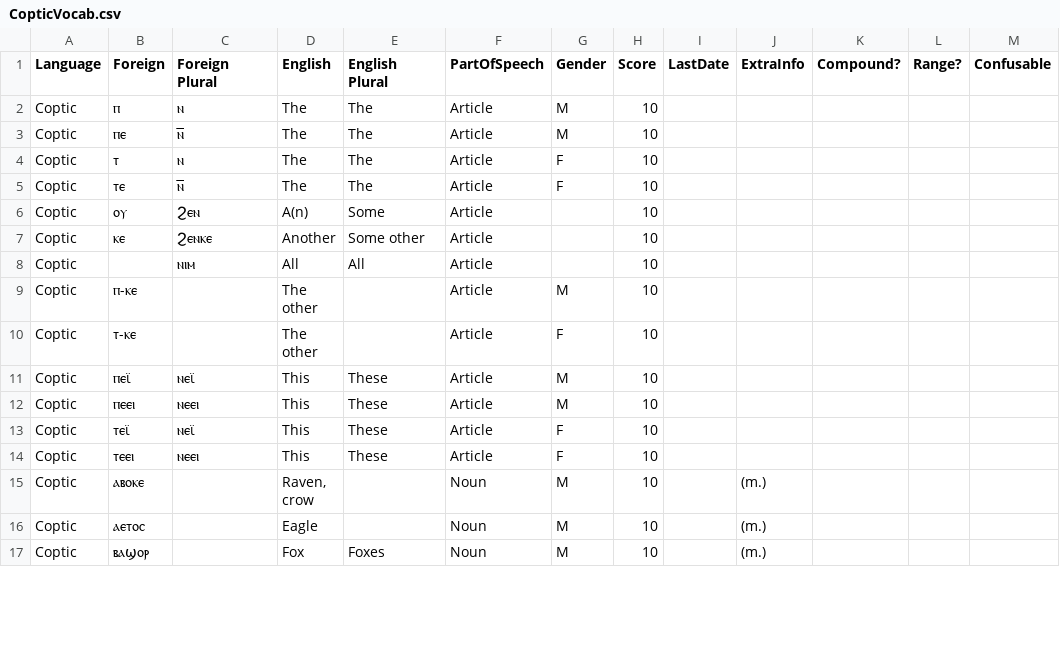
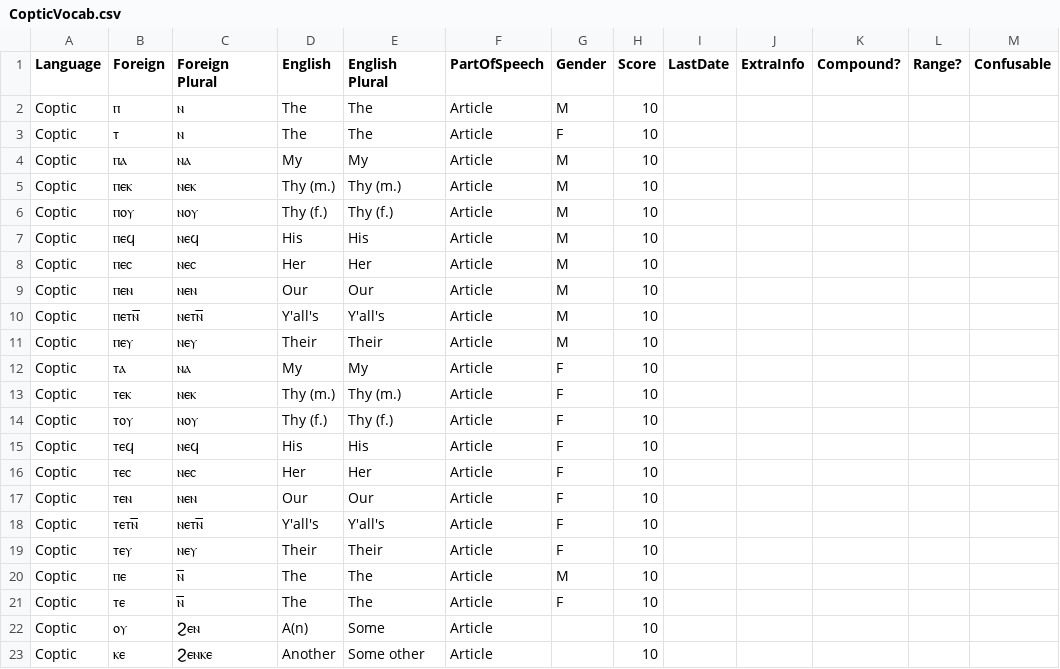
Before and after one commit to NonContradiction/CopticVocab, a CSV file: CopticVocab.csv, drawn as a sheet; only a part is shown; the shorter side is filled out with more unchanged rows.

Commit message:
Add files via upload

```diff
--- a/CopticVocab.csv
+++ b/CopticVocab.csv
@@ -2,4 +2,20 @@
 Coptic,ⲡ,ⲛ,The,The,Article,M,10,,,,,
+Coptic,ⲧ,ⲛ,The,The,Article,F,10,,,,,
+Coptic,ⲡⲁ,ⲛⲁ,My,My,Article,M,10,,,,,
+Coptic,ⲡⲉⲕ,ⲛⲉⲕ,Thy (m.),Thy (m.),Article,M,10,,,,,
+Coptic,ⲡⲟⲩ,ⲛⲟⲩ,Thy (f.),Thy (f.),Article,M,10,,,,,
+Coptic,ⲡⲉϥ,ⲛⲉϥ,His,His,Article,M,10,,,,,
+Coptic,ⲡⲉⲥ,ⲛⲉⲥ,Her,Her,Article,M,10,,,,,
+Coptic,ⲡⲉⲛ,ⲛⲉⲛ,Our,Our,Article,M,10,,,,,
+Coptic,ⲡⲉⲧⲛ̅,ⲛⲉⲧⲛ̅,Y'all's,Y'all's,Article,M,10,,,,,
+Coptic,ⲡⲉⲩ,ⲛⲉⲩ,Their,Their,Article,M,10,,,,,
+Coptic,ⲧⲁ,ⲛⲁ,My,My,Article,F,10,,,,,
+Coptic,ⲧⲉⲕ,ⲛⲉⲕ,Thy (m.),Thy (m.),Article,F,10,,,,,
+Coptic,ⲧⲟⲩ,ⲛⲟⲩ,Thy (f.),Thy (f.),Article,F,10,,,,,
+Coptic,ⲧⲉϥ,ⲛⲉϥ,His,His,Article,F,10,,,,,
+Coptic,ⲧⲉⲥ,ⲛⲉⲥ,Her,Her,Article,F,10,,,,,
+Coptic,ⲧⲉⲛ,ⲛⲉⲛ,Our,Our,Article,F,10,,,,,
+Coptic,ⲧⲉⲧⲛ̅,ⲛⲉⲧⲛ̅,Y'all's,Y'all's,Article,F,10,,,,,
+Coptic,ⲧⲉⲩ,ⲛⲉⲩ,Their,Their,Article,F,10,,,,,
 Coptic,ⲡⲉ,ⲛ̅,The,The,Article,M,10,,,,,
-Coptic,ⲧ,ⲛ,The,The,Article,F,10,,,,,
 Coptic,ⲧⲉ,ⲛ̅,The,The,Article,F,10,,,,,
```
